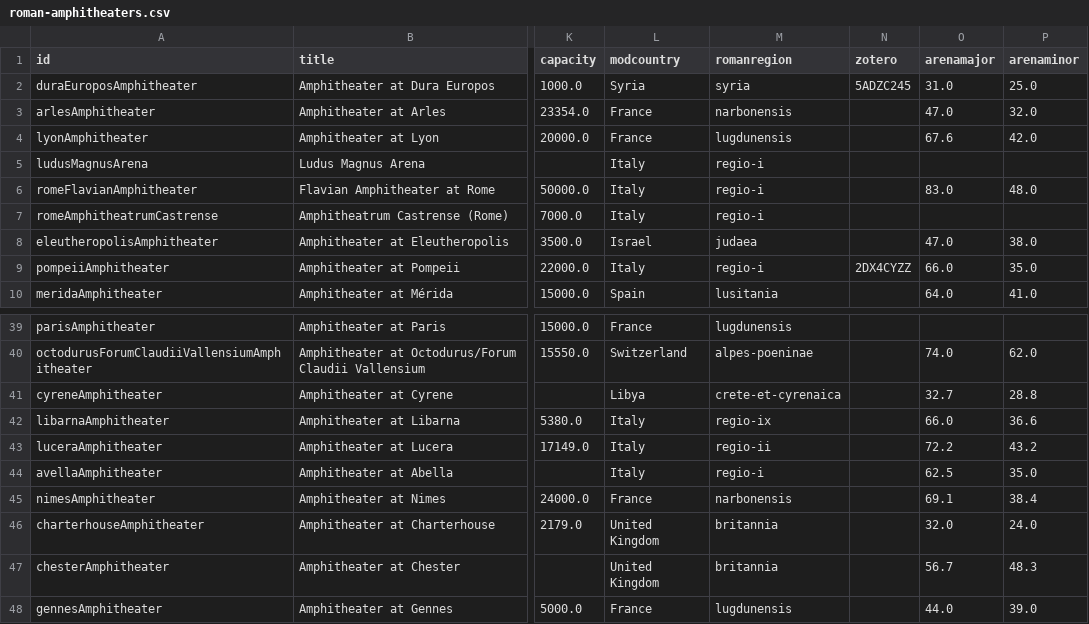
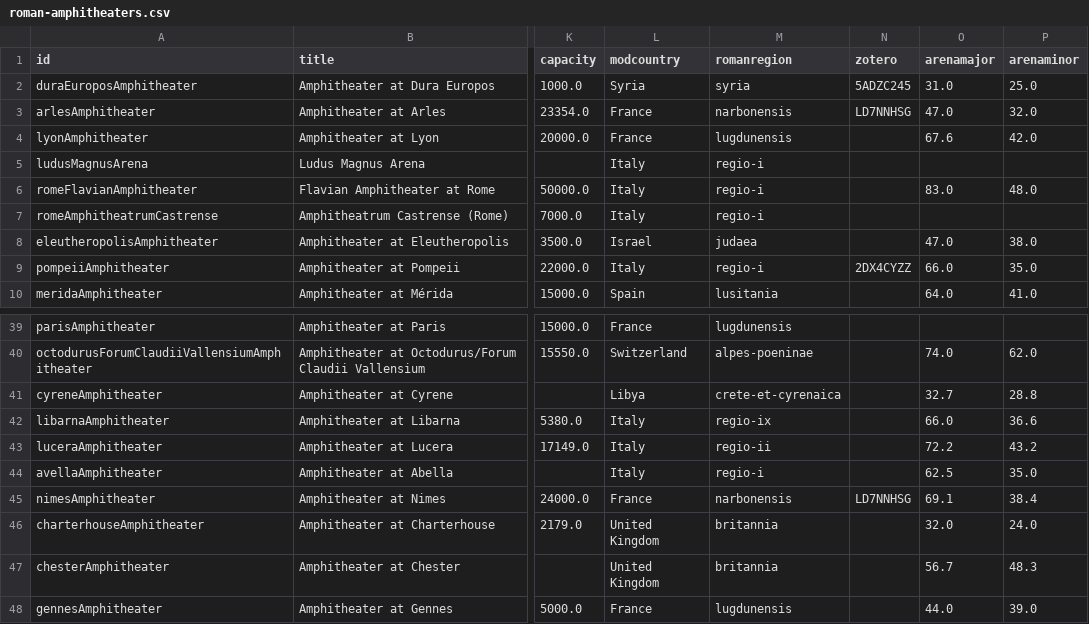
Before and after one commit to roman-amphitheaters/roman-amphitheaters, a CSV file: roman-amphitheaters.csv, drawn as a sheet; only a part is shown, gaps mark what is left out; the diff names each change by its address in the sheet, - before the commit and + after, or states it on an @@ line.

```diff
--- a/roman-amphitheaters.csv
+++ b/roman-amphitheaters.csv
-N3 (zotero): (empty)
+N3 (zotero): LD7NNHSG
-N45 (zotero): (empty)
+N45 (zotero): LD7NNHSG
```
Also changed, not shown: 3 other files.
